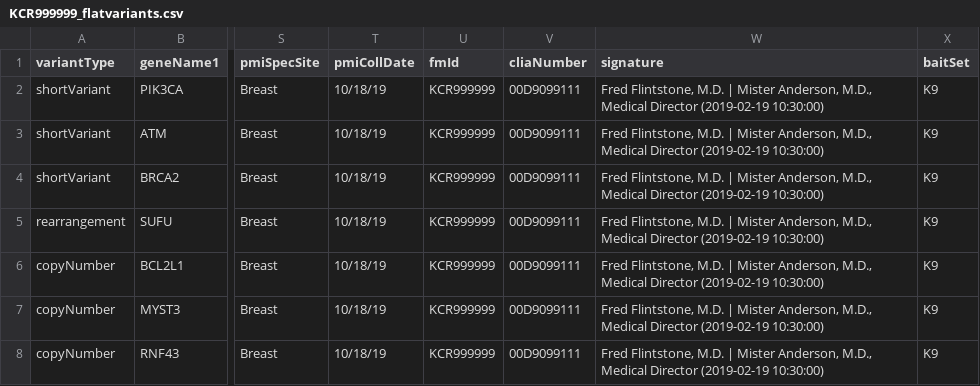
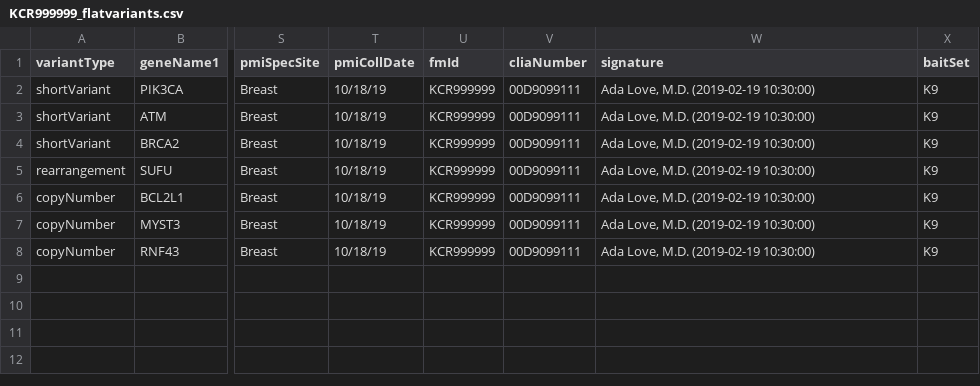
Before and after one commit to MCCP-CRI/kcr-foundationxml, a CSV file: src/main/resources/KCR999999_flatvariants.csv, drawn as a sheet; only a part is shown, gaps mark what is left out; the diff names each change by its address in the sheet, - before the commit and + after, or states it on an @@ line.

```diff
--- a/src/main/resources/KCR999999_flatvariants.csv
+++ b/src/main/resources/KCR999999_flatvariants.csv
-W2:W8 (signature): Fred Flintstone, M.D. | Mister Anderson, M.D., Medical Director (2019-02-19 10:30:00)
+W2:W8 (signature): Ada Love, M.D. (2019-02-19 10:30:00)
```
Also changed, not shown: 2 other files.
